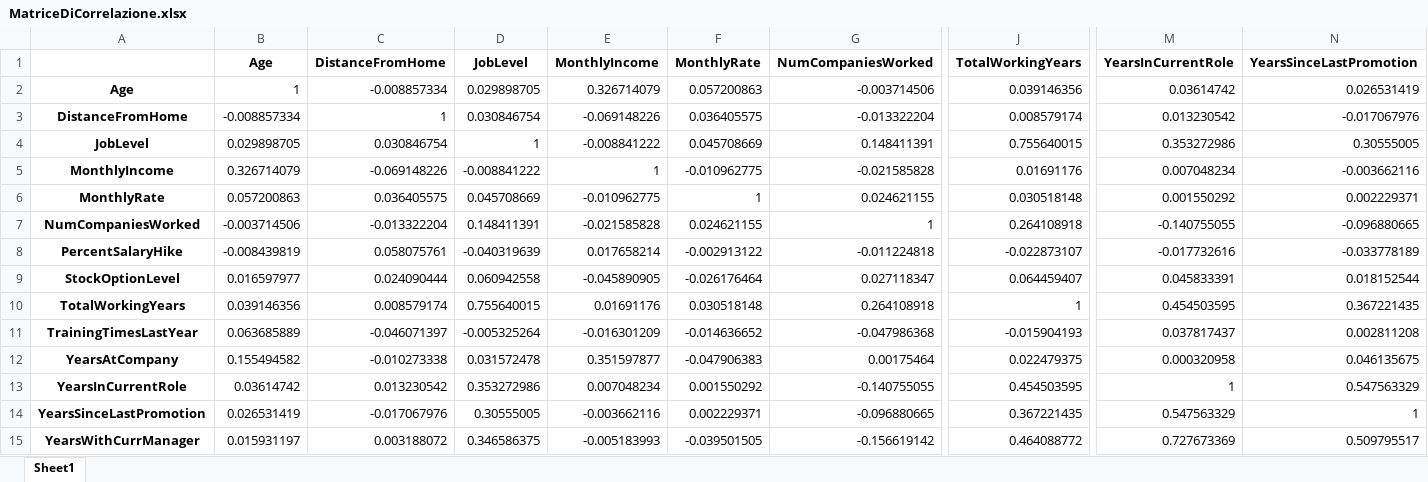
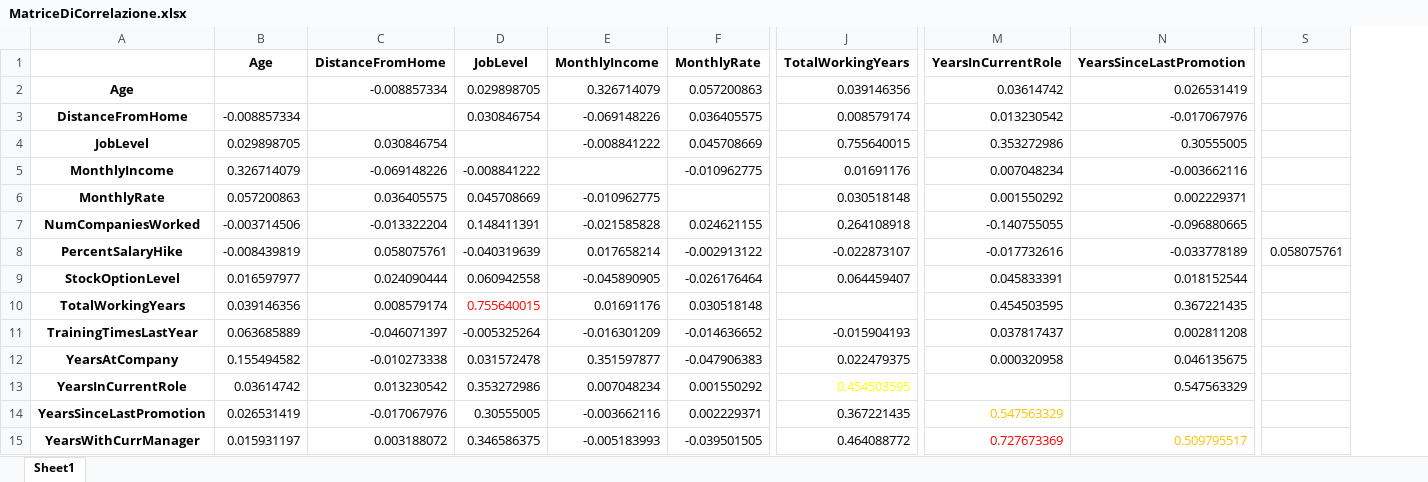
Before and after one commit to DanieleMDiNosse/DataMiningProject, an Excel workbook: Excel/MatriceDiCorrelazione.xlsx, sheet Sheet1, drawn as a sheet; only a part is shown, gaps mark what is left out; values as stored, in another font and other column widths than the file's, no borders; removed rows and columns are numbered as before the commit, all else as after; the diff covers the shown part only; the diff names each change by its address in the sheet, - before the commit and + after, or states it on an @@ line.

```diff
--- a/Excel/MatriceDiCorrelazione.xlsx (sheet Sheet1)
+++ b/Excel/MatriceDiCorrelazione.xlsx (sheet Sheet1)
@@ column G (NumCompaniesWorked) hidden, rows 2-15: -0.003714506 | -0.013322204 | 0.148411391 | -0.021585828 | 0.024621155 | 1 | -0.011224818 | 0.027118347 | 0.264108918 | -0.047986368 | 0.00175464 | -0.140755055 | -0.096880665 | -0.156619142 @@
+column S, row 8: 0.058075761
-B2 (Age): 1
+B2 (Age): (empty)
-C3 (DistanceFromHome): 1
+C3 (DistanceFromHome): (empty)
-D4 (JobLevel): 1
+D4 (JobLevel): (empty)
-E5 (MonthlyIncome): 1
+E5 (MonthlyIncome): (empty)
-F6 (MonthlyRate): 1
+F6 (MonthlyRate): (empty)
-D10 text colour: black
+D10 text colour: #FF0000
-J10 (TotalWorkingYears): 1
+J10 (TotalWorkingYears): (empty)
-J13 text colour: black
+J13 text colour: #FFFF00
-M13 (YearsInCurrentRole): 1
+M13 (YearsInCurrentRole): (empty)
-M14 text colour: black
+M14 text colour: #FFC000
-N14 (YearsSinceLastPromotion): 1
+N14 (YearsSinceLastPromotion): (empty)
-M15 text colour: black
+M15 text colour: #FF0000
-N15 text colour: black
+N15 text colour: #FFC000
```
Also changed, not shown: 3 added columns and 5 edited cells elsewhere in this sheet, 3 other files.
